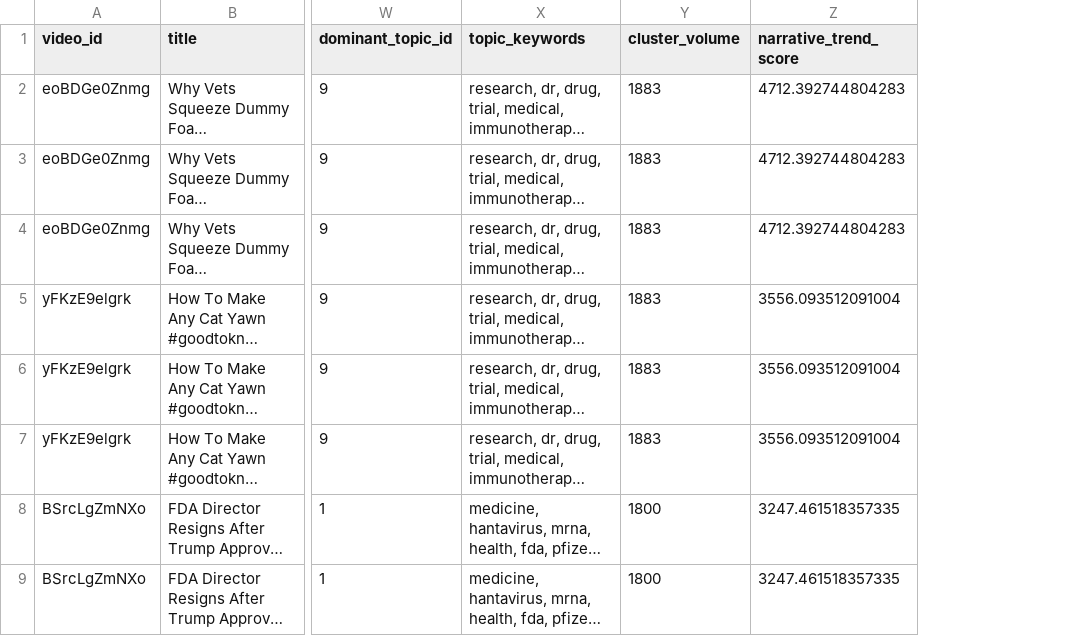
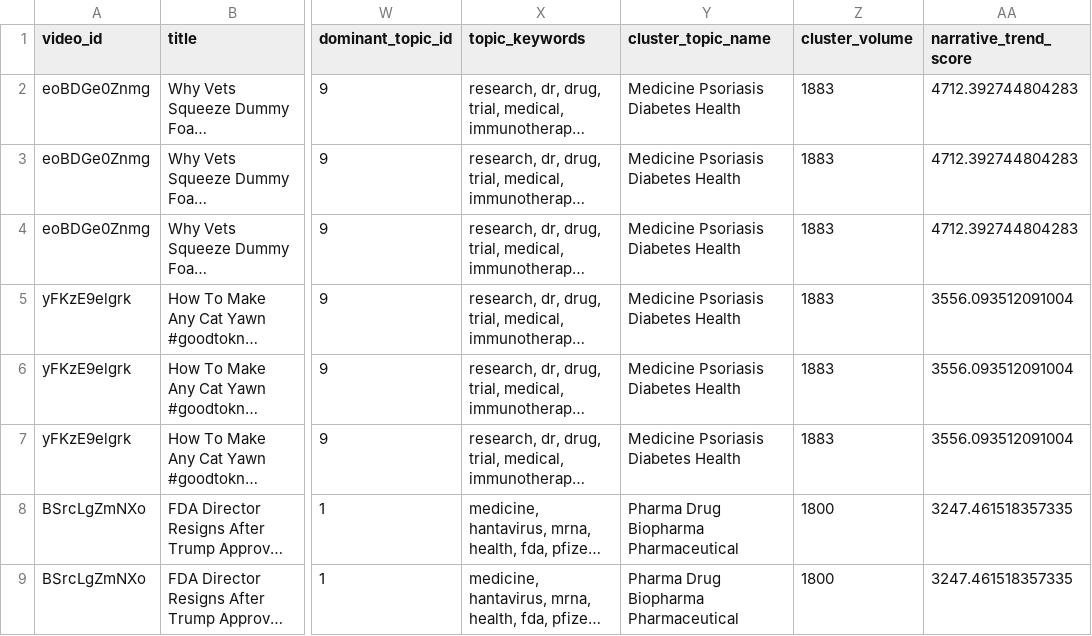
Before and after one commit to amacoraline/coreai-dashboard, a CSV file: youtube_alerts.csv, drawn as a sheet; only a part is shown, gaps mark what is left out; long unchanged cells end in …; the diff names each change by its address in the sheet, - before the commit and + after, or states it on an @@ line.

```diff
--- a/youtube_alerts.csv
+++ b/youtube_alerts.csv
+column Y (cluster_topic_name), rows 2-9: Medicine Psoriasis Diabetes Health | Medicine Psoriasis Diabetes Health | Medicine Psoriasis Diabetes Health | Medicine Psoriasis Diabetes Health | Medicine Psoriasis Diabetes Health | Medicine Psoriasis Diabetes Health | Pharma Drug Biopharma Pharmaceutical | Pharma Drug Biopharma Pharmaceutical
```
Also changed, not shown: 3 other files.
